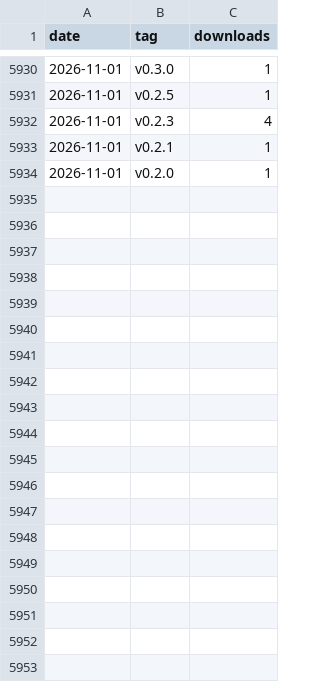
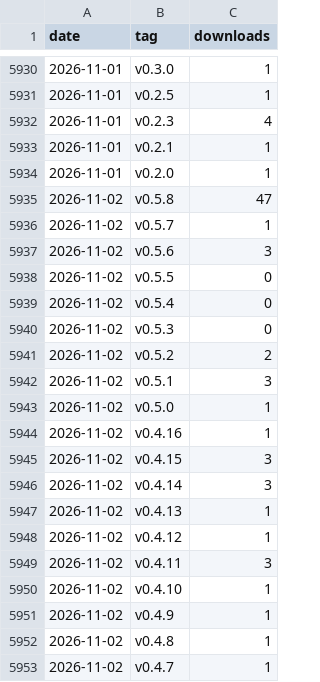
Before and after one commit to kunsumer/yeogi-md-editor, a CSV file: docs/stats/downloads.csv, drawn as a sheet; only a part is shown, gaps mark what is left out; the diff covers the shown part only.

```diff
--- a/docs/stats/downloads.csv
+++ b/docs/stats/downloads.csv
@@ -5934 +5934,20 @@ date,tag,downloads
 2026-11-01,v0.2.0,1
+2026-11-02,v0.5.8,47
+2026-11-02,v0.5.7,1
+2026-11-02,v0.5.6,3
+2026-11-02,v0.5.5,0
+2026-11-02,v0.5.4,0
+2026-11-02,v0.5.3,0
+2026-11-02,v0.5.2,2
+2026-11-02,v0.5.1,3
+2026-11-02,v0.5.0,1
+2026-11-02,v0.4.16,1
+2026-11-02,v0.4.15,3
+2026-11-02,v0.4.14,3
+2026-11-02,v0.4.13,1
+2026-11-02,v0.4.12,1
+2026-11-02,v0.4.11,3
+2026-11-02,v0.4.10,1
+2026-11-02,v0.4.9,1
+2026-11-02,v0.4.8,1
+2026-11-02,v0.4.7,1
```
Also changed, not shown: 17 added rows elsewhere in this file.
